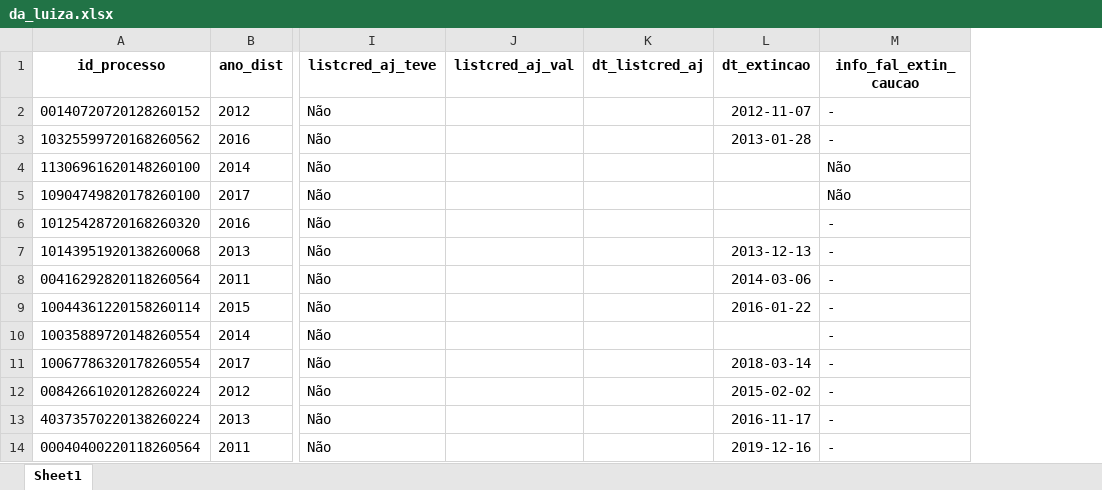
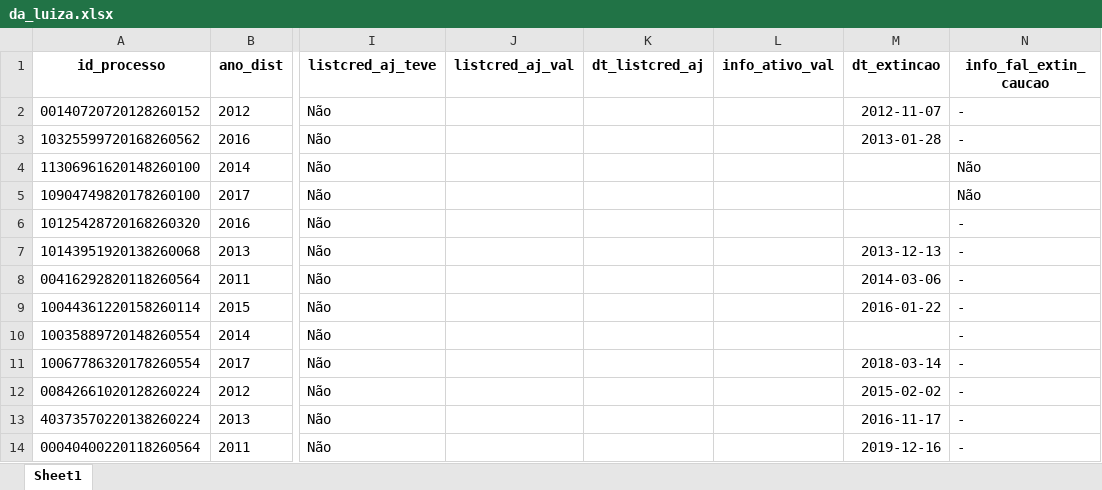
Before and after one commit to abjur/levantamentos, an Excel workbook: data-raw/nepi_2022/xlsx/da_luiza.xlsx, sheet Sheet1, drawn as a sheet; only a part is shown, gaps mark what is left out; values as stored, in another font and other column widths than the file's, no borders; the diff names each change by its address in the sheet, - before the commit and + after, or states it on an @@ line.

Commit message:
atualiza base luiza com variavel nova

```diff
--- a/data-raw/nepi_2022/xlsx/da_luiza.xlsx (sheet Sheet1)
+++ b/data-raw/nepi_2022/xlsx/da_luiza.xlsx (sheet Sheet1)
+column L (info_ativo_val), empty
```
Also changed, not shown: 1 other file.
